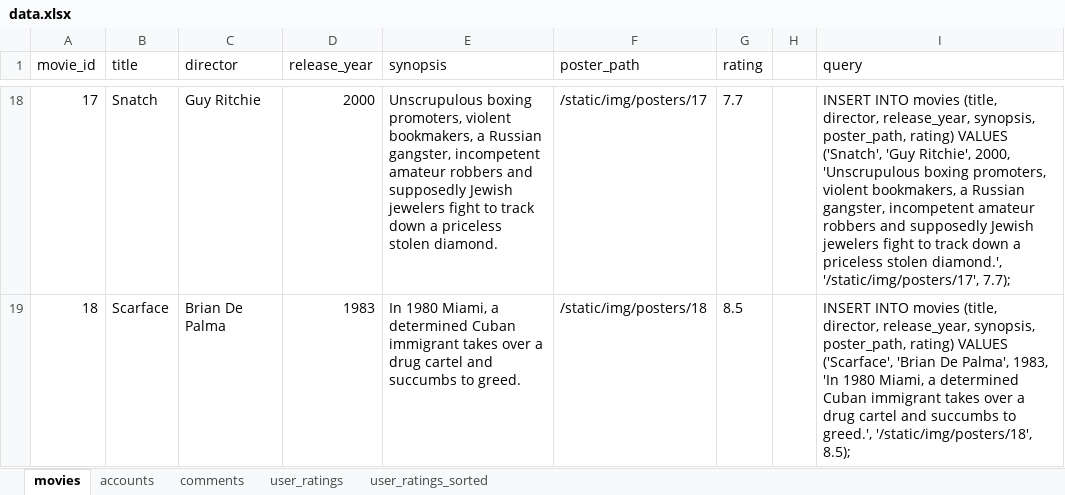
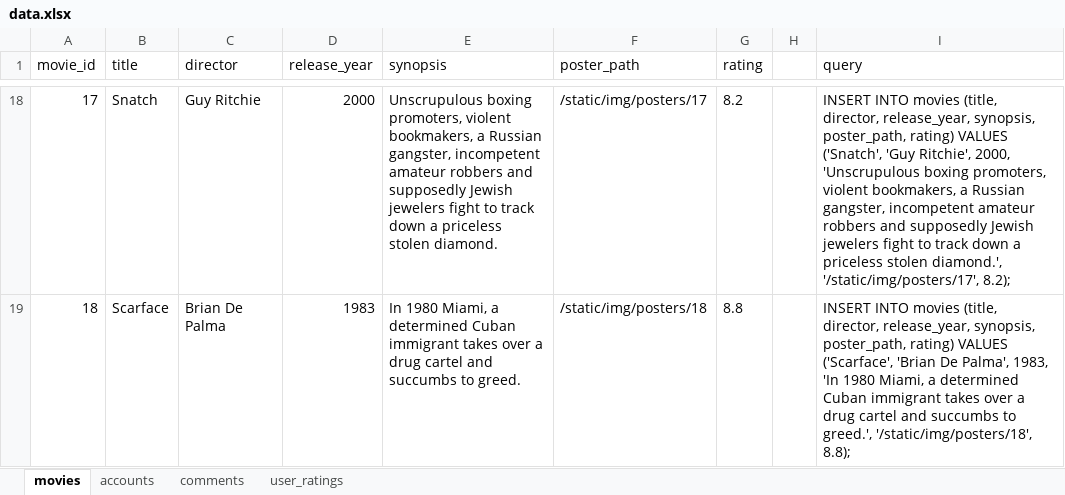
Before and after one commit to Alexander-Roman/MovieRating, an Excel workbook: sql/data.xlsx, sheet movies, drawn as a sheet; only a part is shown, gaps mark what is left out; values as stored, in another font and other column widths than the file's, no borders; the diff covers the shown part only; the diff names each change by its address in the sheet, - before the commit and + after, or states it on an @@ line.

```diff
--- a/sql/data.xlsx (sheet movies)
+++ b/sql/data.xlsx (sheet movies)
-sheet tab: user_ratings_sorted
-G18 (rating): 7.7
+G18 (rating): 8.2
-I18 (query): …diamond.', '/static/img/posters/17', 7.7);
+I18 (query): …diamond.', '/static/img/posters/17', 8.2);
-G19 (rating): 8.5
+G19 (rating): 8.8
-I19 (query): …greed.', '/static/img/posters/18', 8.5);
+I19 (query): …greed.', '/static/img/posters/18', 8.8);
```
Also changed, not shown: 2 added rows and 32 edited cells elsewhere in this sheet, sheet user_ratings, sheet accounts, formulas that keep their value, 10 other files.
